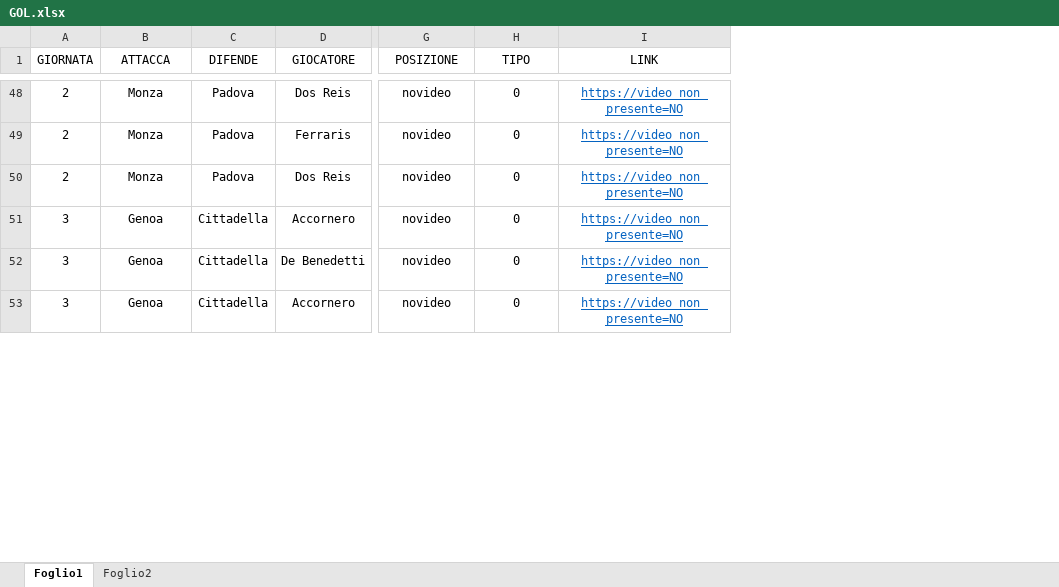
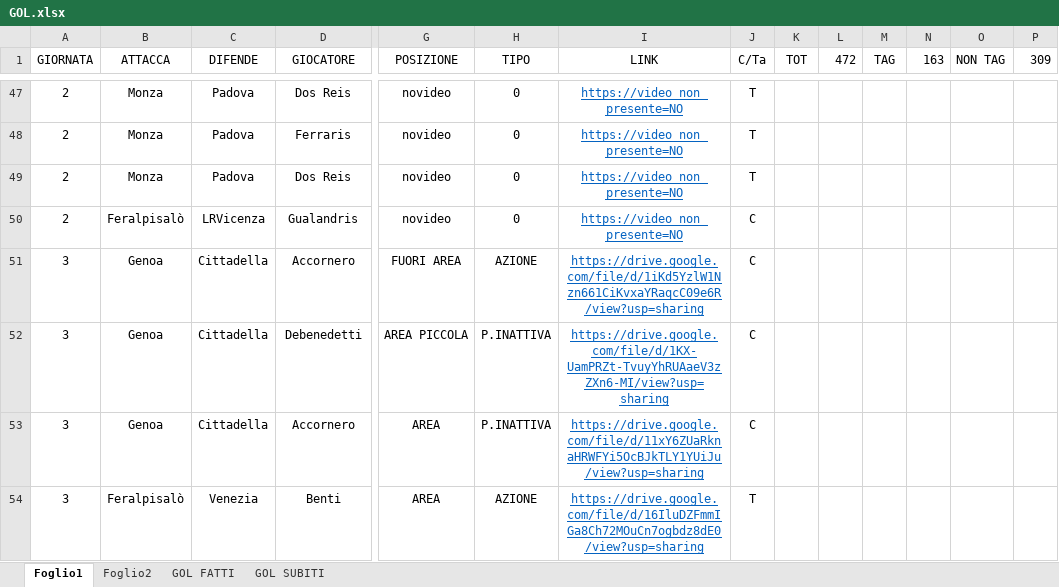
Before and after one commit to elrampa92/VFCu19, an Excel workbook: DATABASE/GOL.xlsx, sheet Foglio1, drawn as a sheet; only a part is shown, gaps mark what is left out; values as stored, in another font and other column widths than the file's, no borders; rows hold the shown columns only; the diff covers the shown part only; the diff names each change by its address in the sheet, - before the commit and + after, or states it on an @@ line.

```diff
--- a/DATABASE/GOL.xlsx (sheet Foglio1)
+++ b/DATABASE/GOL.xlsx (sheet Foglio1)
+sheet tab: GOL FATTI
+sheet tab: GOL SUBITI
+column J (C/Ta), rows 47-49: all T; rows 51-53: all C
+column K (TOT), empty
+column L (472), empty
+column M (TAG), empty
+column N (163), empty
+column O (NON TAG), empty
+column P (309), empty
@@ row 38 moved to row 50: 2 @@
-G51 (POSIZIONE): novideo
+G51 (POSIZIONE): FUORI AREA
-H51 (TIPO): 0
+H51 (TIPO): AZIONE
-I51 (LINK): https://video_non_presente=NO
+I51 (LINK): https://drive.google.com/file/d/1iKd5YzlW1Nzn661CiKvxaYRaqcC09e6R/view?usp=sharing
-D52 (GIOCATORE): De Benedetti
+D52 (GIOCATORE): Debenedetti
-G52 (POSIZIONE): novideo
+G52 (POSIZIONE): AREA PICCOLA
-H52:H53 (TIPO): 0
+H52:H53 (TIPO): P.INATTIVA
-I52 (LINK): https://video_non_presente=NO
+I52 (LINK): https://drive.google.com/file/d/1KX-UamPRZt-TvuyYhRUAaeV3zZXn6-MI/view?usp=sharing
-G53 (POSIZIONE): novideo
+G53 (POSIZIONE): AREA
-I53 (LINK): https://video_non_presente=NO
+I53 (LINK): https://drive.google.com/file/d/11xY6ZUaRknaHRWFYi5OcBJkTLY1YUiJu/view?usp=sharing
+row 54: 3 | Feralpisalò | Venezia | Benti | AREA | AZIONE | https://drive.google.com/file/d/16IluDZFmmIGa8Ch72MOuCn7ogbdz8dE0/view?usp=sharing | T
```
Also changed, not shown: 96 added rows, 3 removed rows, 13 moved rows and 291 edited cells elsewhere in this sheet, sheet Foglio2, charts or pictures.
